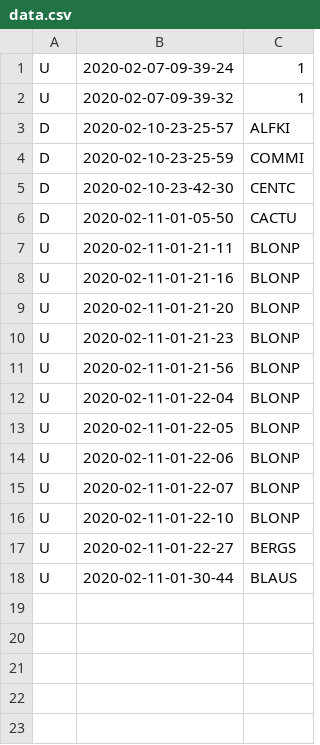
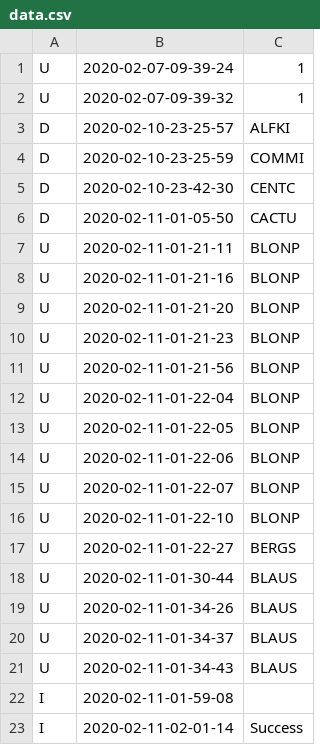
Before and after one commit to daemonseal/ite-428-pycgi, a CSV file: Logdata/data.csv, drawn as a sheet.

```diff
--- a/Logdata/data.csv
+++ b/Logdata/data.csv
@@ -18 +18,6 @@ U,2020-02-11-01-22-27,BERGS
 U,2020-02-11-01-30-44,BLAUS
+U,2020-02-11-01-34-26,BLAUS
+U,2020-02-11-01-34-37,BLAUS
+U,2020-02-11-01-34-43,BLAUS
+I,2020-02-11-01-59-08,
+I,2020-02-11-02-01-14,Success
```
Also changed, not shown: Logdata/error.csv, 1 other file.
